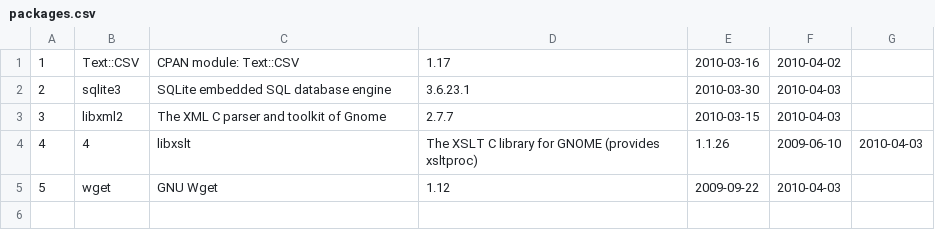
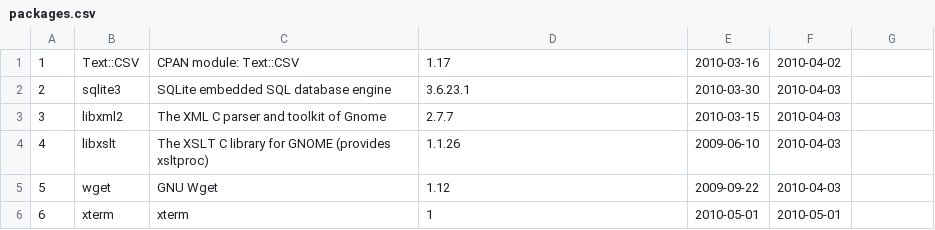
Before and after one commit to troywill/stowball, a CSV file: var/lib/stowball/data/csv/packages.csv, drawn as a sheet.

```diff
--- a/var/lib/stowball/data/csv/packages.csv
+++ b/var/lib/stowball/data/csv/packages.csv
@@ -3,3 +3,4 @@
 3,libxml2,The XML C parser and toolkit of Gnome,2.7.7,2010-03-15,2010-04-03
-4,4,libxslt,The XSLT C library for GNOME (provides xsltproc),1.1.26,2009-06-10,2010-04-03
+4,libxslt,The XSLT C library for GNOME (provides xsltproc),1.1.26,2009-06-10,2010-04-03
 5,wget,GNU Wget,1.12,2009-09-22,2010-04-03
+6,xterm,xterm,1,2010-05-01,2010-05-01
```
Also changed, not shown: var/lib/stowball/data/csv/latest_tarball.csv, var/lib/stowball/data/csv/stowballs.csv, 3 other files.
